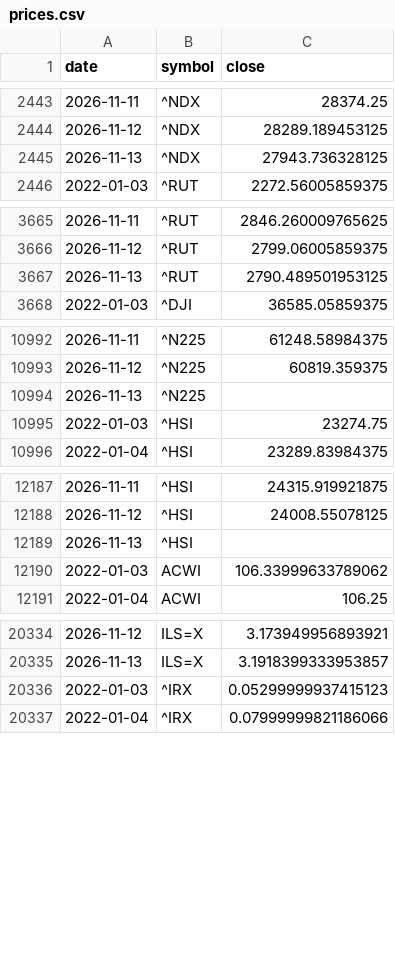
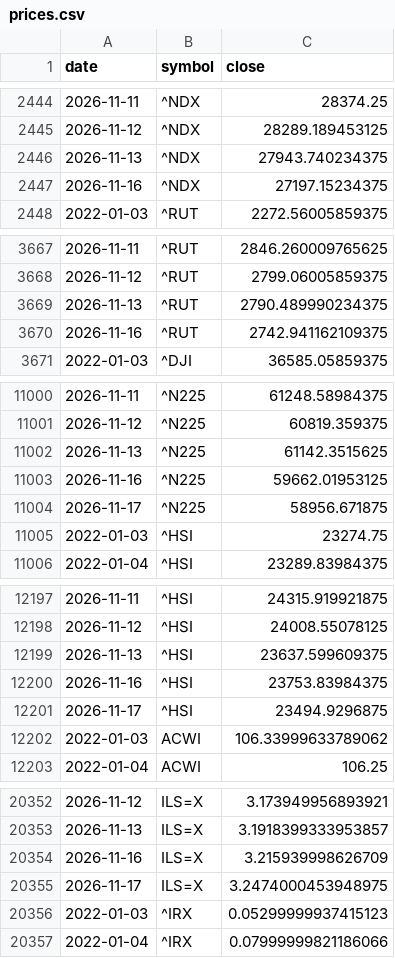
Before and after one commit to Revach123/INDEX-FX, a CSV file: data/market/prices.csv, drawn as a sheet; only a part is shown, gaps mark what is left out; the diff covers the shown part only.

```diff
--- a/data/market/prices.csv
+++ b/data/market/prices.csv
@@ -2444,3 +2445,4 @@ date,symbol,close
 2026-11-12,^NDX,28289.189453125
-2026-11-13,^NDX,27943.736328125
+2026-11-13,^NDX,27943.740234375
+2026-11-16,^NDX,27197.15234375
 2022-01-03,^RUT,2272.56005859375
@@ -3666,3 +3668,4 @@ date,symbol,close
 2026-11-12,^RUT,2799.06005859375
-2026-11-13,^RUT,2790.489501953125
+2026-11-13,^RUT,2790.489990234375
+2026-11-16,^RUT,2742.941162109375
 2022-01-03,^DJI,36585.05859375
@@ -10993,3 +11001,5 @@ date,symbol,close
 2026-11-12,^N225,60819.359375
-2026-11-13,^N225,
+2026-11-13,^N225,61142.3515625
+2026-11-16,^N225,59662.01953125
+2026-11-17,^N225,58956.671875
 2022-01-03,^HSI,23274.75
@@ -12188,3 +12198,5 @@ date,symbol,close
 2026-11-12,^HSI,24008.55078125
-2026-11-13,^HSI,
+2026-11-13,^HSI,23637.599609375
+2026-11-16,^HSI,23753.83984375
+2026-11-17,^HSI,23494.9296875
 2022-01-03,ACWI,106.33999633789062
@@ -20335,2 +20353,4 @@ date,symbol,close
 2026-11-13,ILS=X,3.1918399333953857
+2026-11-16,ILS=X,3.215939998626709
+2026-11-17,ILS=X,3.2474000453948975
 2022-01-03,^IRX,0.05299999937415123
```
Also changed, not shown: 13 added rows and 10 edited cells elsewhere in this file, data/market/boi_rate.csv, data/market/boi_usdils.csv.
